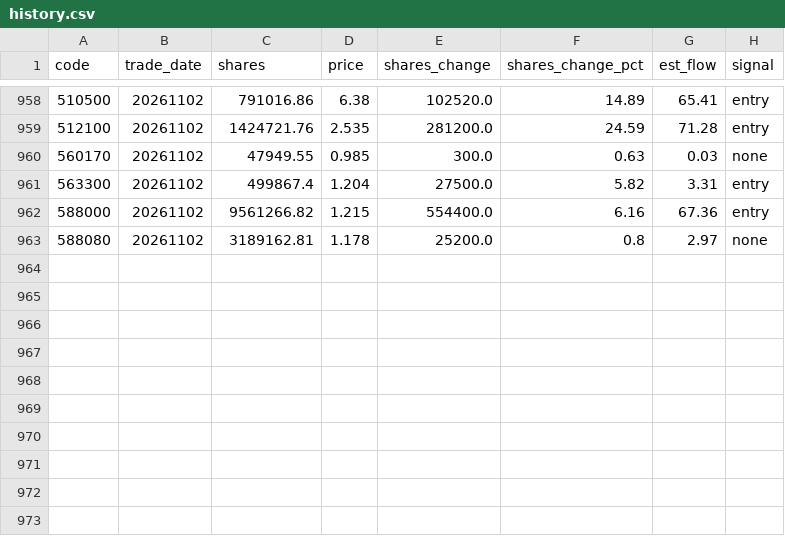
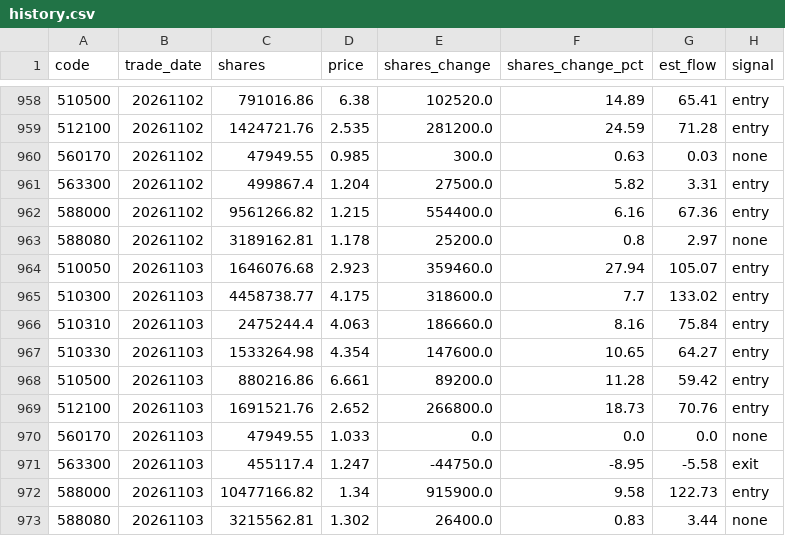
Before and after one commit to marzanmallakcp676-byte/national-team-watch, a CSV file: data/history.csv, drawn as a sheet; only a part is shown, gaps mark what is left out; the diff names each change by its address in the sheet, - before the commit and + after, or states it on an @@ line.

```diff
--- a/data/history.csv
+++ b/data/history.csv
+row 964: 510050 | 20261103 | 1646076.68 | 2.923 | 359460.0 | 27.94 | 105.07 | entry
+row 965: 510300 | 20261103 | 4458738.77 | 4.175 | 318600.0 | 7.7 | 133.02 | entry
+row 966: 510310 | 20261103 | 2475244.4 | 4.063 | 186660.0 | 8.16 | 75.84 | entry
+row 967: 510330 | 20261103 | 1533264.98 | 4.354 | 147600.0 | 10.65 | 64.27 | entry
+row 968: 510500 | 20261103 | 880216.86 | 6.661 | 89200.0 | 11.28 | 59.42 | entry
+row 969: 512100 | 20261103 | 1691521.76 | 2.652 | 266800.0 | 18.73 | 70.76 | entry
+row 970: 560170 | 20261103 | 47949.55 | 1.033 | 0.0 | 0.0 | 0.0 | none
+row 971: 563300 | 20261103 | 455117.4 | 1.247 | -44750.0 | -8.95 | -5.58 | exit
+row 972: 588000 | 20261103 | 10477166.82 | 1.34 | 915900.0 | 9.58 | 122.73 | entry
+row 973: 588080 | 20261103 | 3215562.81 | 1.302 | 26400.0 | 0.83 | 3.44 | none
```
